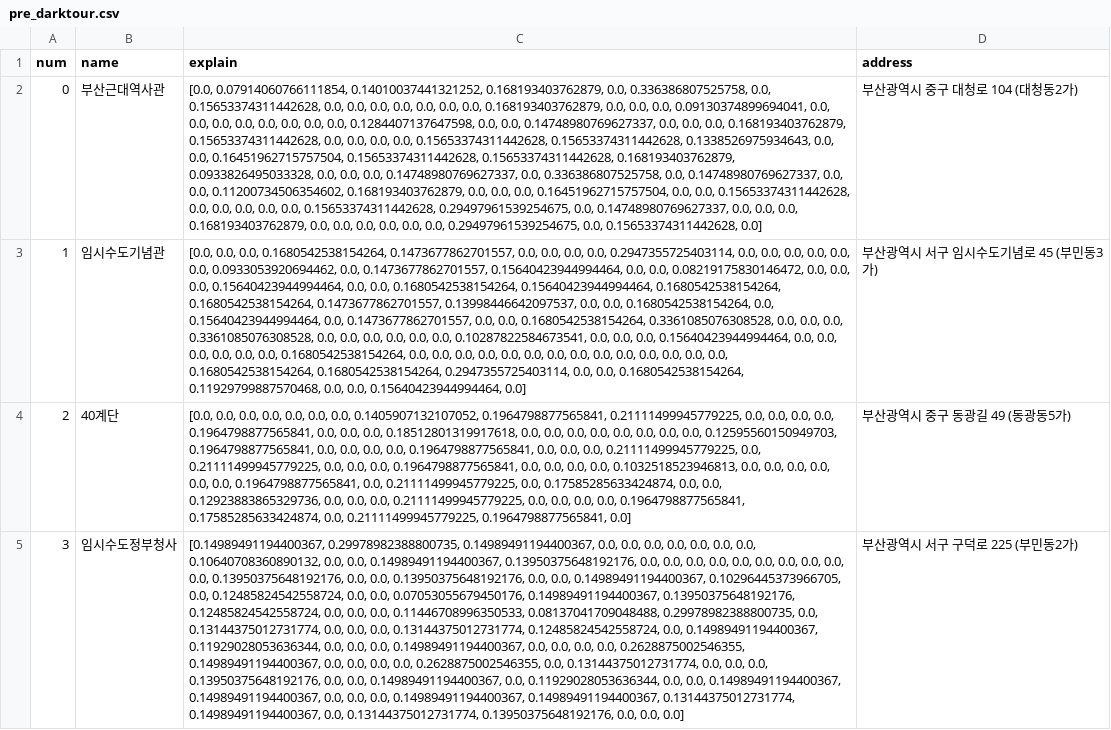
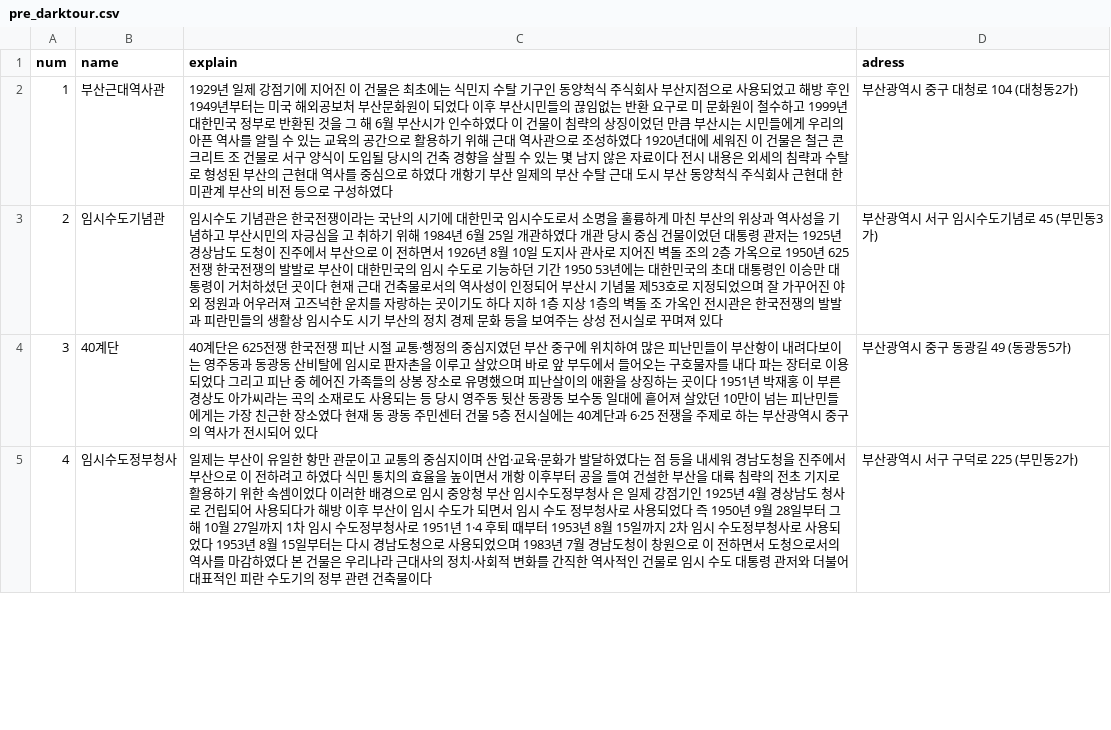
Before and after one commit to brotheravocado/darktour_project, a CSV file: app/src/main/python/pre_darktour.csv, drawn as a sheet; only a part is shown; the diff covers the shown part only; the diff names each change by its address in the sheet, - before the commit and + after, or states it on an @@ line.

```diff
--- a/app/src/main/python/pre_darktour.csv
+++ b/app/src/main/python/pre_darktour.csv
-D1: address
+D1: adress
-A2 (num): 0
+A2 (num): 1
-C2 (explain): [0.0, 0.07914060766111854, 0.14010037441321252, 0.168193403762879, 0.0, 0.336386807525758, 0.0, 0.15653374311442628, 0.0, 0.0, 0.0, 0.0, 0.0, 0.0, 0.0, 0.168193403762879, 0.0, 0.0, 0.0, 0.09130374899694041, 0.0, 0.0, 0.0, 0.0, 0.0, 0.0, 0.0, 0.0, 0.1284407137647598, 0.0, 0.0, 0.14748980769627337, 0.0, 0.0, 0.0, 0.168193403762879, 0.15653374311442628, 0.0, 0.0, 0.0, 0.0, 0.15653374311442628, 0.15653374311442628, 0.1338526975934643, 0.0, 0.0, 0.16451962715757504, 0.15653374311442628, 0.15653374311442628, 0.168193403762879, 0.0933826495033328, 0.0, 0.0, 0.0, 0.14748980769627337, 0.0, 0.336386807525758, 0.0, 0.14748980769627337, 0.0, 0.0, 0.11200734506354602, 0.168193403762879, 0.0, 0.0, 0.0, 0.16451962715757504, 0.0, 0.0, 0.15653374311442628, 0.0, 0.0, 0.0, 0.0, 0.0, 0.15653374311442628, 0.29497961539254675, 0.0, 0.14748980769627337, 0.0, 0.0, 0.0, 0.168193403762879, 0.0, 0.0, 0.0, 0.0, 0.0, 0.0, 0.29497961539254675, 0.0, 0.15653374311442628, 0.0]
+C2 (explain): 1929년 일제 강점기에 지어진 이 건물은 최초에는 식민지 수탈 기구인 동양척식 주식회사 부산지점으로 사용되었고 해방 후인 1949년부터는 미국 해외공보처 부산문화원이 되었다 이후 부산시민들의 끊임없는 반환 요구로 미 문화원이 철수하고 1999년 대한민국 정부로 반환된 것을 그 해 6월 부산시가 인수하였다 이 건물이 침략의 상징이었던 만큼 부산시는 시민들에게 우리의 아픈 역사를 알릴 수 있는 교육의 공간으로 활용하기 위해 근대 역사관으로 조성하였다 1920년대에 세워진 이 건물은 철근 콘크리트 조 건물로 서구 양식이 도입될 당시의 건축 경향을 살필 수 있는 몇 남지 않은 자료이다 전시 내용은 외세의 침략과 수탈로 형성된 부산의 근현대 역사를 중심으로 하였다 개항기 부산 일제의 부산 수탈 근대 도시 부산 동양척식 주식회사 근현대 한미관계 부산의 비전 등으로 구성하였다
-A3 (num): 1
+A3 (num): 2
-C3 (explain): [0.0, 0.0, 0.0, 0.1680542538154264, 0.1473677862701557, 0.0, 0.0, 0.0, 0.0, 0.2947355725403114, 0.0, 0.0, 0.0, 0.0, 0.0, 0.0, 0.0933053920694462, 0.0, 0.1473677862701557, 0.15640423944994464, 0.0, 0.0, 0.08219175830146472, 0.0, 0.0, 0.0, 0.15640423944994464, 0.0, 0.0, 0.1680542538154264, 0.15640423944994464, 0.1680542538154264, 0.1680542538154264, 0.1473677862701557, 0.13998446642097537, 0.0, 0.0, 0.1680542538154264, 0.0, 0.15640423944994464, 0.0, 0.1473677862701557, 0.0, 0.0, 0.1680542538154264, 0.3361085076308528, 0.0, 0.0, 0.0, 0.3361085076308528, 0.0, 0.0, 0.0, 0.0, 0.0, 0.0, 0.10287822584673541, 0.0, 0.0, 0.0, 0.15640423944994464, 0.0, 0.0, 0.0, 0.0, 0.0, 0.0, 0.1680542538154264, 0.0, 0.0, 0.0, 0.0, 0.0, 0.0, 0.0, 0.0, 0.0, 0.0, 0.0, 0.0, 0.0, 0.0, 0.1680542538154264, 0.1680542538154264, 0.2947355725403114, 0.0, 0.0, 0.1680542538154264, 0.11929799887570468, 0.0, 0.0, 0.15640423944994464, 0.0]
+C3 (explain): 임시수도 기념관은 한국전쟁이라는 국난의 시기에 대한민국 임시수도로서 소명을 훌륭하게 마친 부산의 위상과 역사성을 기념하고 부산시민의 자긍심을 고 취하기 위해 1984년 6월 25일 개관하였다 개관 당시 중심 건물이었던 대통령 관저는 1925년 경상남도 도청이 진주에서 부산으로 이 전하면서 1926년 8월 10일 도지사 관사로 지어진 벽돌 조의 2층 가옥으로 1950년 625전쟁 한국전쟁의 발발로 부산이 대한민국의 임시 수도로 기능하던 기간 1950 53년에는 대한민국의 초대 대통령인 이승만 대통령이 거처하셨던 곳이다 현재 근대 건축물로서의 역사성이 인정되어 부산시 기념물 제53호로 지정되었으며 잘 가꾸어진 야외 정원과 어우러져 고즈넉한 운치를 자랑하는 곳이기도 하다 지하 1층 지상 1층의 벽돌 조 가옥인 전시관은 한국전쟁의 발발과 피란민들의 생활상 임시수도 시기 부산의 정치 경제 문화 등을 보여주는 상성 전시실로 꾸며져 있다
-A4 (num): 2
+A4 (num): 3
-C4 (explain): [0.0, 0.0, 0.0, 0.0, 0.0, 0.0, 0.0, 0.1405907132107052, 0.1964798877565841, 0.21111499945779225, 0.0, 0.0, 0.0, 0.0, 0.1964798877565841, 0.0, 0.0, 0.0, 0.18512801319917618, 0.0, 0.0, 0.0, 0.0, 0.0, 0.0, 0.0, 0.0, 0.12595560150949703, 0.1964798877565841, 0.0, 0.0, 0.0, 0.0, 0.1964798877565841, 0.0, 0.0, 0.0, 0.21111499945779225, 0.0, 0.21111499945779225, 0.0, 0.0, 0.0, 0.1964798877565841, 0.0, 0.0, 0.0, 0.0, 0.1032518523946813, 0.0, 0.0, 0.0, 0.0, 0.0, 0.0, 0.1964798877565841, 0.0, 0.21111499945779225, 0.0, 0.17585285633424874, 0.0, 0.0, 0.12923883865329736, 0.0, 0.0, 0.0, 0.21111499945779225, 0.0, 0.0, 0.0, 0.0, 0.1964798877565841, 0.17585285633424874, 0.0, 0.21111499945779225, 0.1964798877565841, 0.0]
+C4 (explain): 40계단은 625전쟁 한국전쟁 피난 시절 교통·행정의 중심지였던 부산 중구에 위치하여 많은 피난민들이 부산항이 내려다보이는 영주동과 동광동 산비탈에 임시로 판자촌을 이루고 살았으며 바로 앞 부두에서 들어오는 구호물자를 내다 파는 장터로 이용되었다 그리고 피난 중 헤어진 가족들의 상봉 장소로 유명했으며 피난살이의 애환을 상징하는 곳이다 1951년 박재홍 이 부른 경상도 아가씨라는 곡의 소재로도 사용되는 등 당시 영주동 뒷산 동광동 보수동 일대에 흩어져 살았던 10만이 넘는 피난민들에게는 가장 친근한 장소였다 현재 동 광동 주민센터 건물 5층 전시실에는 40계단과 6·25 전쟁을 주제로 하는 부산광역시 중구의 역사가 전시되어 있다
-A5 (num): 3
+A5 (num): 4
-C5 (explain): [0.14989491194400367, 0.29978982388800735, 0.14989491194400367, 0.0, 0.0, 0.0, 0.0, 0.0, 0.0, 0.0, 0.10640708360890132, 0.0, 0.0, 0.14989491194400367, 0.13950375648192176, 0.0, 0.0, 0.0, 0.0, 0.0, 0.0, 0.0, 0.0, 0.0, 0.0, 0.13950375648192176, 0.0, 0.0, 0.13950375648192176, 0.0, 0.0, 0.14989491194400367, 0.10296445373966705, 0.0, 0.12485824542558724, 0.0, 0.0, 0.07053055679450176, 0.14989491194400367, 0.13950375648192176, 0.12485824542558724, 0.0, 0.0, 0.0, 0.11446708996350533, 0.08137041709048488, 0.29978982388800735, 0.0, 0.13144375012731774, 0.0, 0.0, 0.0, 0.13144375012731774, 0.12485824542558724, 0.0, 0.14989491194400367, 0.11929028053636344, 0.0, 0.0, 0.0, 0.14989491194400367, 0.0, 0.0, 0.0, 0.0, 0.2628875002546355, 0.14989491194400367, 0.0, 0.0, 0.0, 0.0, 0.2628875002546355, 0.0, 0.13144375012731774, 0.0, 0.0, 0.0, 0.13950375648192176, 0.0, 0.0, 0.14989491194400367, 0.0, 0.11929028053636344, 0.0, 0.0, 0.14989491194400367, 0.14989491194400367, 0.0, 0.0, 0.0, 0.14989491194400367, 0.14989491194400367, 0.13144375012731774, 0.14989491194400367, 0.0, 0.13144375012731774, 0.13950375648192176, 0.0, 0.0, 0.0]
+C5 (explain): 일제는 부산이 유일한 항만 관문이고 교통의 중심지이며 산업·교육·문화가 발달하였다는 점 등을 내세워 경남도청을 진주에서 부산으로 이 전하려고 하였다 식민 통치의 효율을 높이면서 개항 이후부터 공을 들여 건설한 부산을 대륙 침략의 전초 기지로 활용하기 위한 속셈이었다 이러한 배경으로 임시 중앙청 부산 임시수도정부청사 은 일제 강점기인 1925년 4월 경상남도 청사로 건립되어 사용되다가 해방 이후 부산이 임시 수도가 되면서 임시 수도 정부청사로 사용되었다 즉 1950년 9월 28일부터 그해 10월 27일까지 1차 임시 수도정부청사로 1951년 1·4 후퇴 때부터 1953년 8월 15일까지 2차 임시 수도정부청사로 사용되었다 1953년 8월 15일부터는 다시 경남도청으로 사용되었으며 1983년 7월 경남도청이 창원으로 이 전하면서 도청으로서의 역사를 마감하였다 본 건물은 우리나라 근대사의 정치·사회적 변화를 간직한 역사적인 건물로 임시 수도 대통령 관저와 더불어 대표적인 피란 수도기의 정부 관련 건축물이다
```
Also changed, not shown: 130 edited cells elsewhere in this file, 4 other files.
